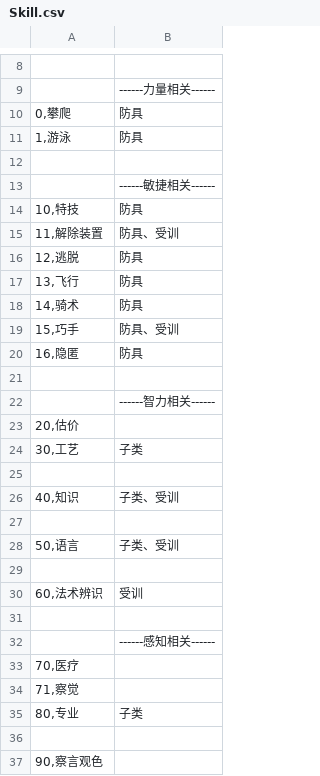
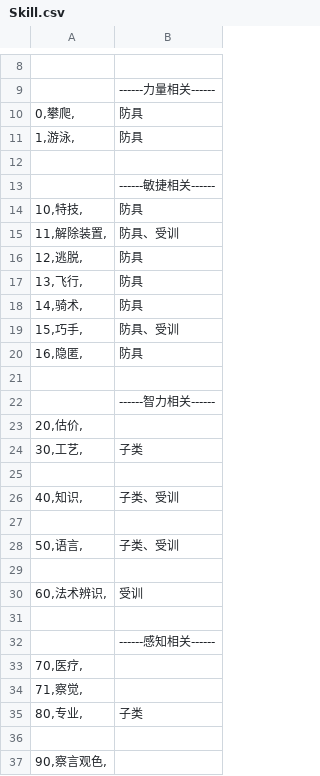
Before and after one commit to Elysiel/eraWitchgci, a CSV file: csv/NonstandardCSVs/Skill.csv, drawn as a sheet; only a part is shown, gaps mark what is left out; the diff covers the shown part only.

```diff
--- a/csv/NonstandardCSVs/Skill.csv
+++ b/csv/NonstandardCSVs/Skill.csv
@@ -9,29 +9,29 @@
 ;------力量相关------
-0,攀爬                  ;防具
-1,游泳                  ;防具
+0,攀爬,                  ;防具
+1,游泳,                  ;防具
 
 ;------敏捷相关------
-10,特技                 ;防具
-11,解除装置             ;防具、受训
-12,逃脱                 ;防具
-13,飞行                 ;防具
-14,骑术                 ;防具
-15,巧手                 ;防具、受训
-16,隐匿                 ;防具
+10,特技,                 ;防具
+11,解除装置,             ;防具、受训
+12,逃脱,                 ;防具
+13,飞行,                 ;防具
+14,骑术,                 ;防具
+15,巧手,                 ;防具、受训
+16,隐匿,                 ;防具
 
 ;------智力相关------
-20,估价
-30,工艺                 ;子类
+20,估价,
+30,工艺,                 ;子类
 
-40,知识                 ;子类、受训
+40,知识,                 ;子类、受训
 
-50,语言                 ;子类、受训
+50,语言,                 ;子类、受训
 
-60,法术辨识             ;受训
+60,法术辨识,             ;受训
 
 ;------感知相关------
-70,医疗
-71,察觉
-80,专业                 ;子类
+70,医疗,
+71,察觉,
+80,专业,                 ;子类
 
-90,察言观色
+90,察言观色,
```
Also changed, not shown: 8 edited cells elsewhere in this file, csv/BASE.csv, 2 other files.
